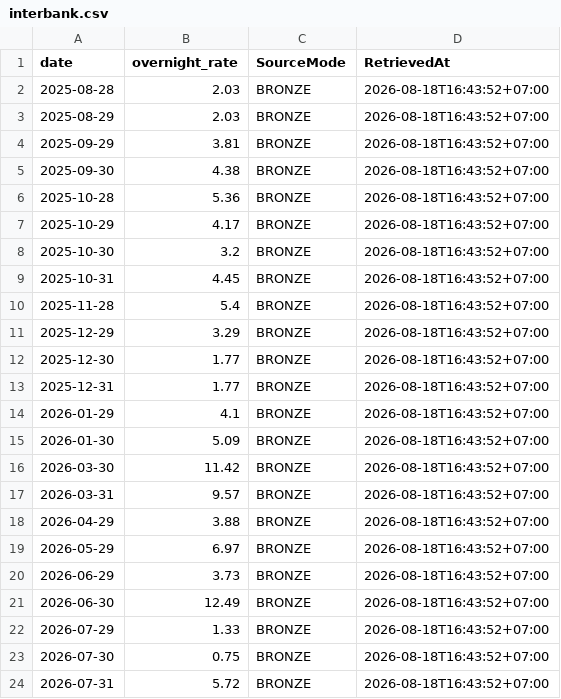
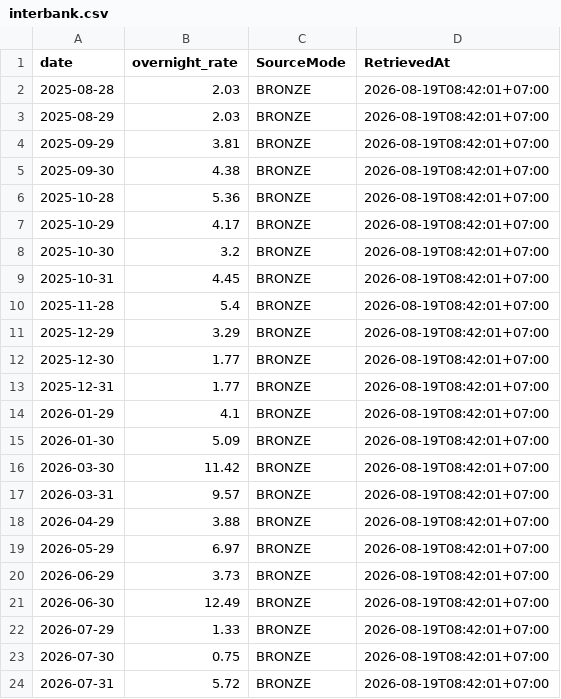
Before and after one commit to lehoangquanvcb/vietnam-banking-liquidity-intelligence, a CSV file: data/interbank.csv, drawn as a sheet.

```diff
--- a/data/interbank.csv
+++ b/data/interbank.csv
@@ -1,24 +1,24 @@
 date,overnight_rate,SourceMode,RetrievedAt
-2025-08-28,2.03,BRONZE,2026-08-18T16:43:52+07:00
-2025-08-29,2.03,BRONZE,2026-08-18T16:43:52+07:00
-2025-09-29,3.81,BRONZE,2026-08-18T16:43:52+07:00
-2025-09-30,4.38,BRONZE,2026-08-18T16:43:52+07:00
-2025-10-28,5.36,BRONZE,2026-08-18T16:43:52+07:00
-2025-10-29,4.17,BRONZE,2026-08-18T16:43:52+07:00
-2025-10-30,3.2,BRONZE,2026-08-18T16:43:52+07:00
-2025-10-31,4.45,BRONZE,2026-08-18T16:43:52+07:00
-2025-11-28,5.4,BRONZE,2026-08-18T16:43:52+07:00
-2025-12-29,3.29,BRONZE,2026-08-18T16:43:52+07:00
-2025-12-30,1.77,BRONZE,2026-08-18T16:43:52+07:00
-2025-12-31,1.77,BRONZE,2026-08-18T16:43:52+07:00
-2026-01-29,4.1,BRONZE,2026-08-18T16:43:52+07:00
-2026-01-30,5.09,BRONZE,2026-08-18T16:43:52+07:00
-2026-03-30,11.42,BRONZE,2026-08-18T16:43:52+07:00
-2026-03-31,9.57,BRONZE,2026-08-18T16:43:52+07:00
-2026-04-29,3.88,BRONZE,2026-08-18T16:43:52+07:00
-2026-05-29,6.97,BRONZE,2026-08-18T16:43:52+07:00
-2026-06-29,3.73,BRONZE,2026-08-18T16:43:52+07:00
-2026-06-30,12.49,BRONZE,2026-08-18T16:43:52+07:00
-2026-07-29,1.33,BRONZE,2026-08-18T16:43:52+07:00
-2026-07-30,0.75,BRONZE,2026-08-18T16:43:52+07:00
-2026-07-31,5.72,BRONZE,2026-08-18T16:43:52+07:00
+2025-08-28,2.03,BRONZE,2026-08-19T08:42:01+07:00
+2025-08-29,2.03,BRONZE,2026-08-19T08:42:01+07:00
+2025-09-29,3.81,BRONZE,2026-08-19T08:42:01+07:00
+2025-09-30,4.38,BRONZE,2026-08-19T08:42:01+07:00
+2025-10-28,5.36,BRONZE,2026-08-19T08:42:01+07:00
+2025-10-29,4.17,BRONZE,2026-08-19T08:42:01+07:00
+2025-10-30,3.2,BRONZE,2026-08-19T08:42:01+07:00
+2025-10-31,4.45,BRONZE,2026-08-19T08:42:01+07:00
+2025-11-28,5.4,BRONZE,2026-08-19T08:42:01+07:00
+2025-12-29,3.29,BRONZE,2026-08-19T08:42:01+07:00
+2025-12-30,1.77,BRONZE,2026-08-19T08:42:01+07:00
+2025-12-31,1.77,BRONZE,2026-08-19T08:42:01+07:00
+2026-01-29,4.1,BRONZE,2026-08-19T08:42:01+07:00
+2026-01-30,5.09,BRONZE,2026-08-19T08:42:01+07:00
+2026-03-30,11.42,BRONZE,2026-08-19T08:42:01+07:00
+2026-03-31,9.57,BRONZE,2026-08-19T08:42:01+07:00
+2026-04-29,3.88,BRONZE,2026-08-19T08:42:01+07:00
+2026-05-29,6.97,BRONZE,2026-08-19T08:42:01+07:00
+2026-06-29,3.73,BRONZE,2026-08-19T08:42:01+07:00
+2026-06-30,12.49,BRONZE,2026-08-19T08:42:01+07:00
+2026-07-29,1.33,BRONZE,2026-08-19T08:42:01+07:00
+2026-07-30,0.75,BRONZE,2026-08-19T08:42:01+07:00
+2026-07-31,5.72,BRONZE,2026-08-19T08:42:01+07:00
```
Also changed, not shown: data/bank_metrics.csv, data/model_outputs/bank_stress.csv, 6 other files.
